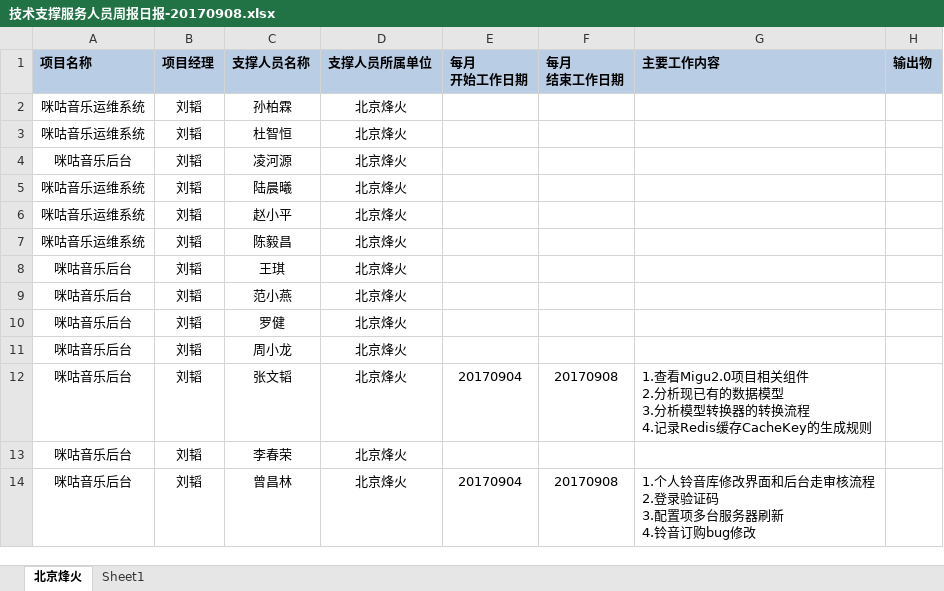
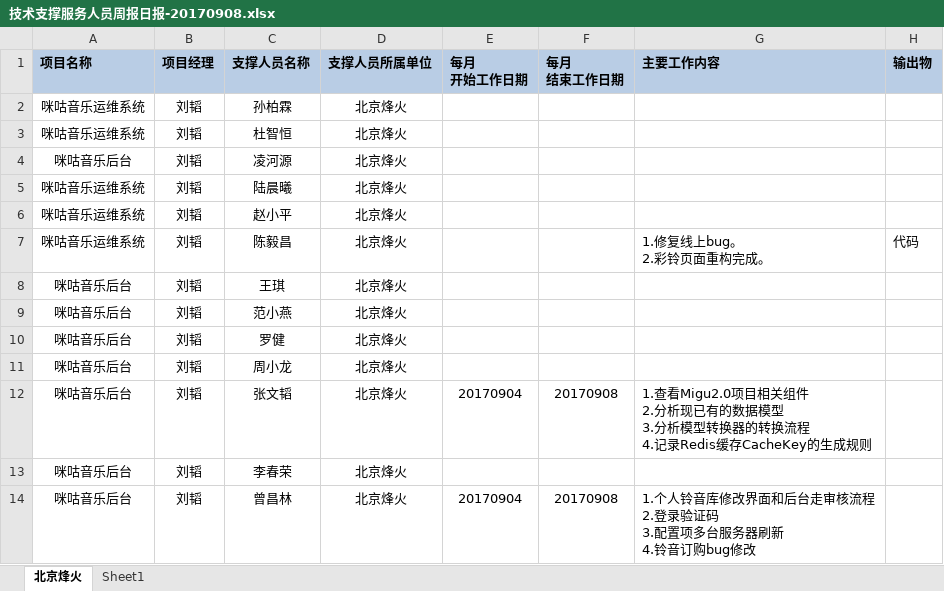
Before and after one commit to just-forking/weekReport, an Excel workbook: 20170908周报/技术支撑服务人员周报日报-20170908.xlsx, sheet 北京烽火, drawn as a sheet; values as stored, in another font and other column widths than the file's, no borders; ↵ is a line break in a cell; the diff names each change by its address in the sheet, - before the commit and + after, or states it on an @@ line.

Commit message:
cyc周报
提交

```diff
--- a/20170908周报/技术支撑服务人员周报日报-20170908.xlsx (sheet 北京烽火)
+++ b/20170908周报/技术支撑服务人员周报日报-20170908.xlsx (sheet 北京烽火)
-G7 (主要工作内容): (empty)
+G7 (主要工作内容): 1.修复线上bug。 ↵ 2.彩铃页面重构完成。
-H7 (输出物): (empty)
+H7 (输出物): 代码
```
